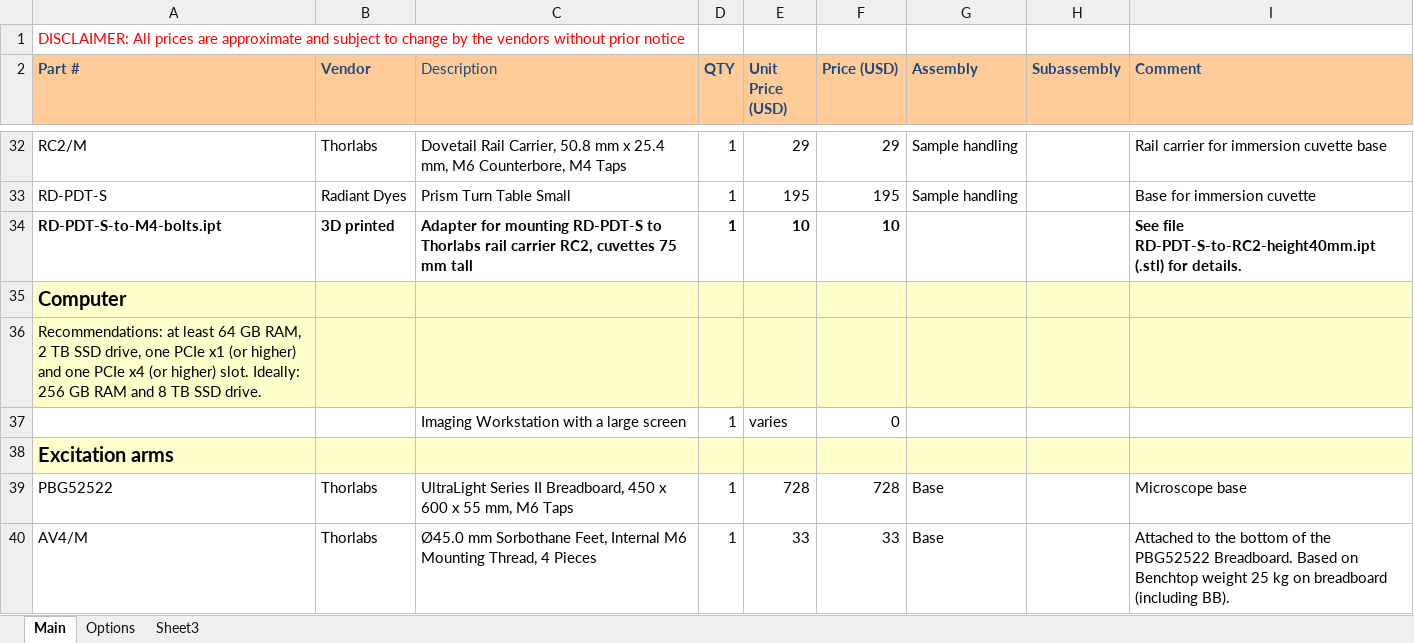
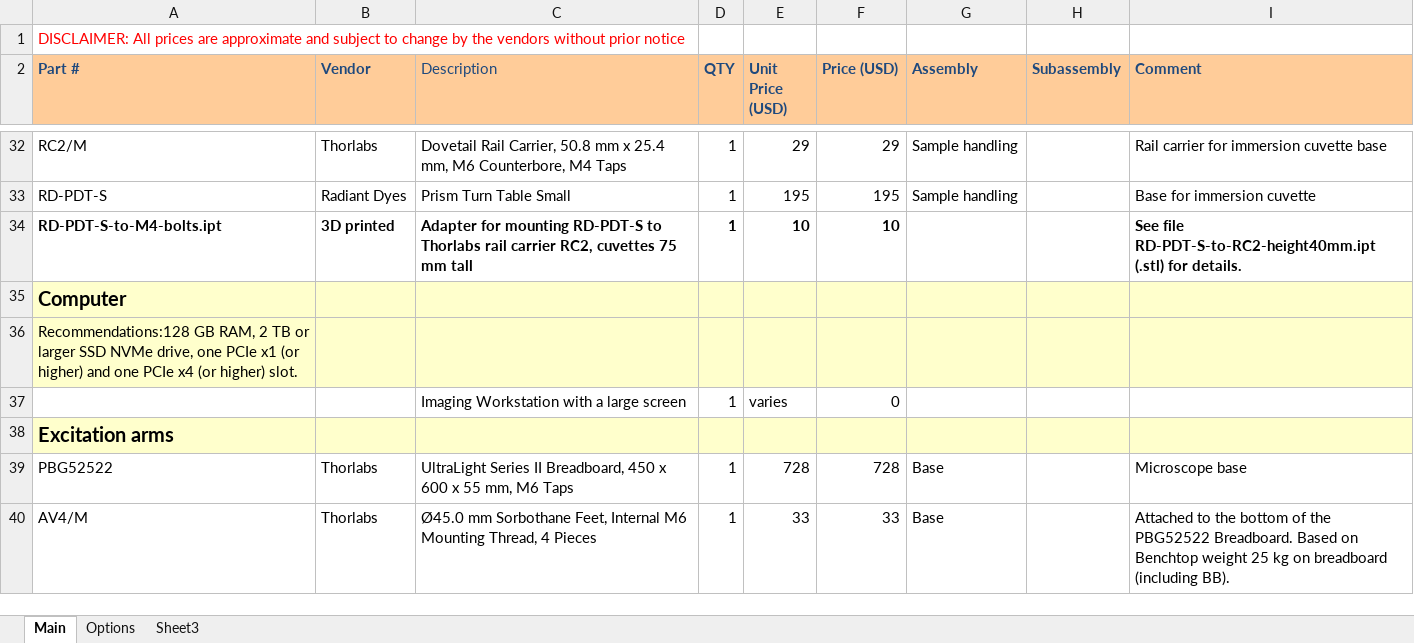
Before and after one commit to mesoSPIM/benchtop-hardware, an Excel workbook: Benchtop/parts-list/Benchtop-partslist-latest.xlsx, sheet Main, drawn as a sheet; only a part is shown, gaps mark what is left out; values as stored, in another font and other column widths than the file's, no borders; the diff names each change by its address in the sheet, - before the commit and + after, or states it on an @@ line.

Commit message:
NVMe drive recommendation

```diff
--- a/Benchtop/parts-list/Benchtop-partslist-latest.xlsx (sheet Main)
+++ b/Benchtop/parts-list/Benchtop-partslist-latest.xlsx (sheet Main)
-A36 (Part #): Recommendations: at least 64 GB RAM, 2 TB SSD drive, one PCIe x1 (or higher) and one PCIe x4 (or higher) slot. Ideally: 256 GB RAM and 8 TB SSD drive.
+A36 (Part #): Recommendations:128 GB RAM, 2 TB or larger SSD NVMe drive, one PCIe x1 (or higher) and one PCIe x4 (or higher) slot.
```
